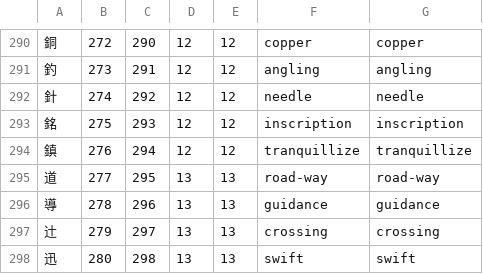
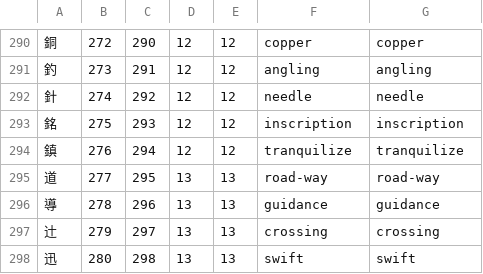
Before and after one commit to fabd/kanji-koohii, a CSV file: src/data/datafiles/RTK Editions Compared.csv, drawn as a sheet; only a part is shown, gaps mark what is left out.

Commit message:
Fix #176 - use more common spelling "tranquilize" for RTK \#294

```diff
--- a/src/data/datafiles/RTK Editions Compared.csv
+++ b/src/data/datafiles/RTK Editions Compared.csv
@@ -293,3 +293,3 @@
 銘	275	293	12	12	inscription	inscription
-鎮	276	294	12	12	tranquillize	tranquillize
+鎮	276	294	12	12	tranquilize	tranquilize
 道	277	295	13	13	road-way	road-way
```
Also changed, not shown: 7 other files.
